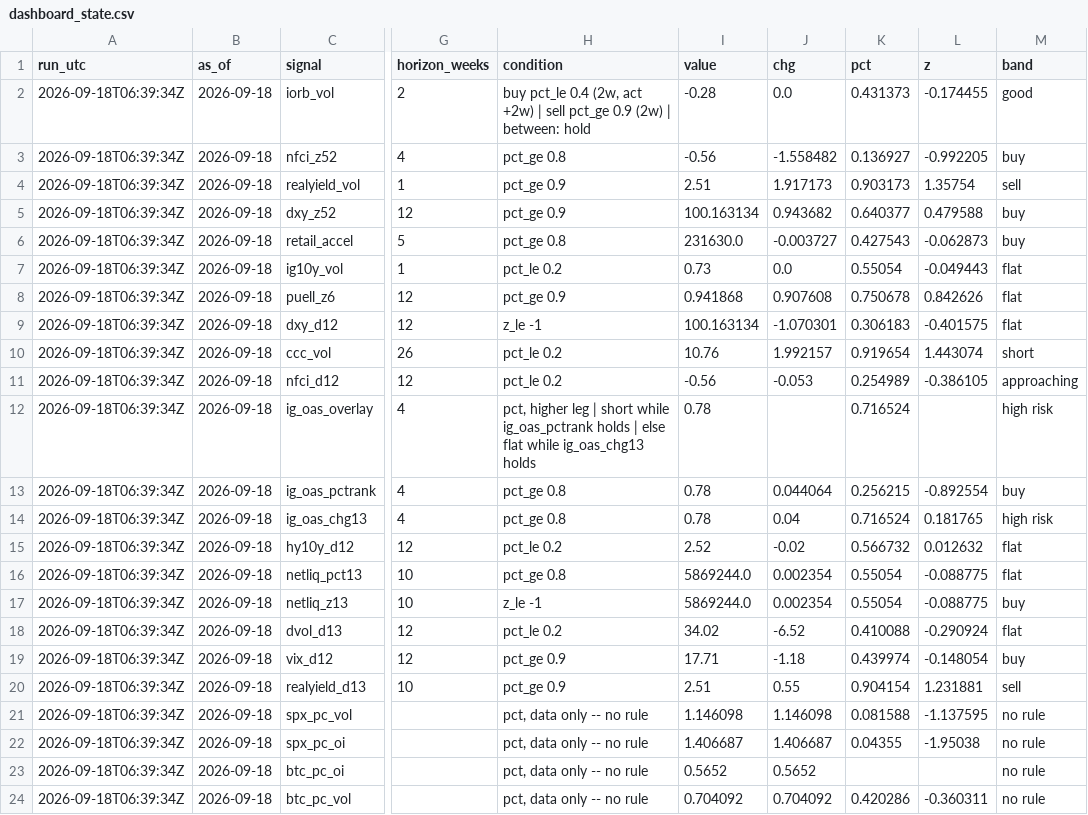
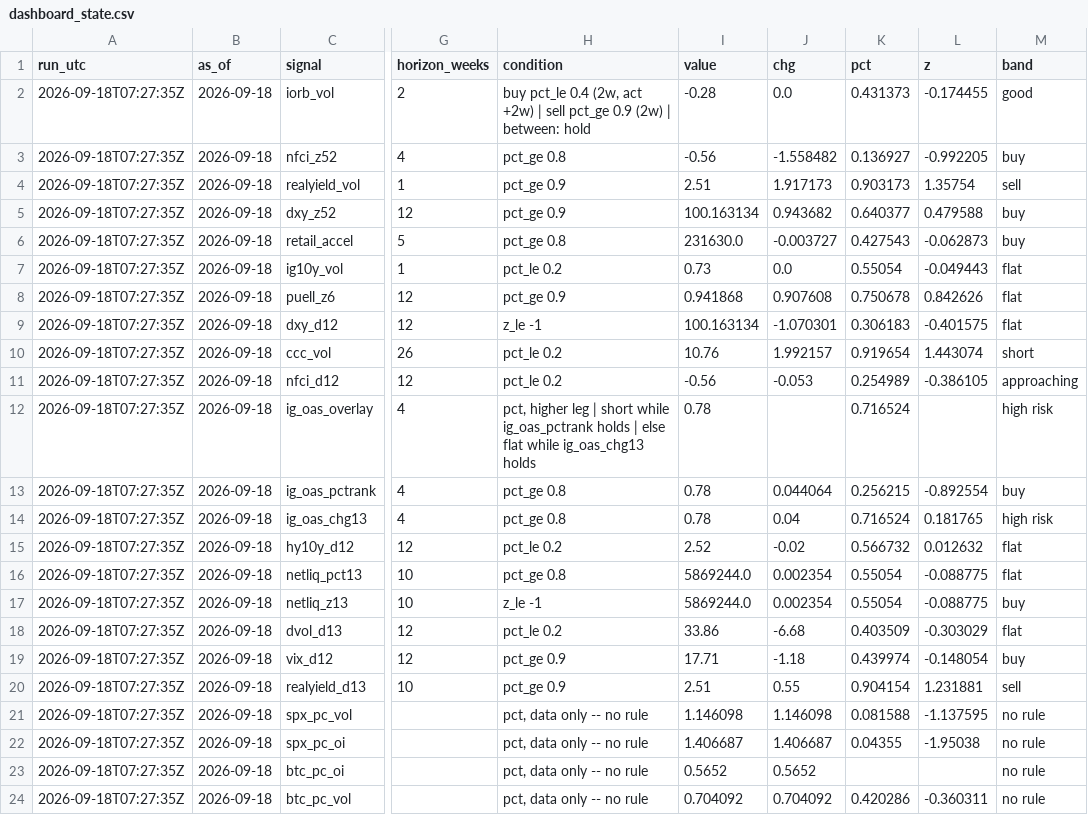
Before and after one commit to 3Jack1/btc-credit-dashboard, a CSV file: dashboard_state.csv, drawn as a sheet; only a part is shown, gaps mark what is left out; the diff names each change by its address in the sheet, - before the commit and + after, or states it on an @@ line.

```diff
--- a/dashboard_state.csv
+++ b/dashboard_state.csv
-A2:A24 (run_utc): 2026-09-18T06:39:34Z
+A2:A24 (run_utc): 2026-09-18T07:27:35Z
-I18 (value): 34.02
+I18 (value): 33.86
-J18 (chg): -6.52
+J18 (chg): -6.68
-K18 (pct): 0.410088
+K18 (pct): 0.403509
-L18 (z): -0.290924
+L18 (z): -0.303029
```
Also changed, not shown: 2 other files.
